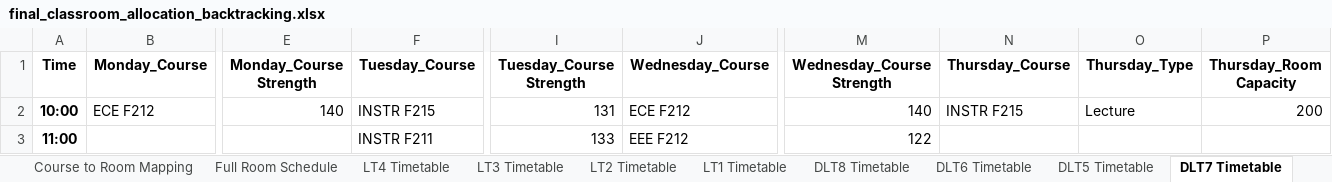
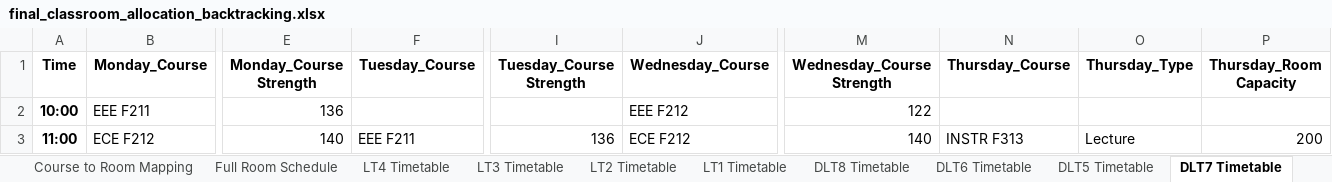
Before and after one commit to SunMoon97/DOP-TimeTableGen, an Excel workbook: code/final_classroom_allocation_backtracking.xlsx, sheet DLT7 Timetable, drawn as a sheet; only a part is shown, gaps mark what is left out; values as stored, in another font and other column widths than the file's, no borders; the diff covers the shown part only; the diff names each change by its address in the sheet, - before the commit and + after, or states it on an @@ line.

```diff
--- a/code/final_classroom_allocation_backtracking.xlsx (sheet DLT7 Timetable)
+++ b/code/final_classroom_allocation_backtracking.xlsx (sheet DLT7 Timetable)
-B2 (Monday_Course): ECE F212
+B2 (Monday_Course): EEE F211
-E2 (Monday_Course Strength): 140
+E2 (Monday_Course Strength): 136
-F2 (Tuesday_Course): INSTR F215
+F2 (Tuesday_Course): (empty)
-I2 (Tuesday_Course Strength): 131
+I2 (Tuesday_Course Strength): (empty)
-J2 (Wednesday_Course): ECE F212
+J2 (Wednesday_Course): EEE F212
-M2 (Wednesday_Course Strength): 140
+M2 (Wednesday_Course Strength): 122
-N2 (Thursday_Course): INSTR F215
+N2 (Thursday_Course): (empty)
-O2 (Thursday_Type): Lecture
+O2 (Thursday_Type): (empty)
-P2 (Thursday_Room Capacity): 200
+P2 (Thursday_Room Capacity): (empty)
-B3 (Monday_Course): (empty)
+B3 (Monday_Course): ECE F212
-E3 (Monday_Course Strength): (empty)
+E3 (Monday_Course Strength): 140
-F3 (Tuesday_Course): INSTR F211
+F3 (Tuesday_Course): EEE F211
-I3 (Tuesday_Course Strength): 133
+I3 (Tuesday_Course Strength): 136
-J3 (Wednesday_Course): EEE F212
+J3 (Wednesday_Course): ECE F212
-M3 (Wednesday_Course Strength): 122
+M3 (Wednesday_Course Strength): 140
-N3 (Thursday_Course): (empty)
+N3 (Thursday_Course): INSTR F313
-O3 (Thursday_Type): (empty)
+O3 (Thursday_Type): Lecture
-P3 (Thursday_Room Capacity): (empty)
+P3 (Thursday_Room Capacity): 200
```
Also changed, not shown: 85 edited cells elsewhere in this sheet, sheet Full Room Schedule, sheet Course to Room Mapping, sheet LT1 Timetable, sheet LT2 Timetable, sheet LT3 Timetable, sheet A604 Timetable, 17 more sheets, code/combined_timetable1.xlsx, code/combined_timetable_backtracking.xlsx, 3 other files.
